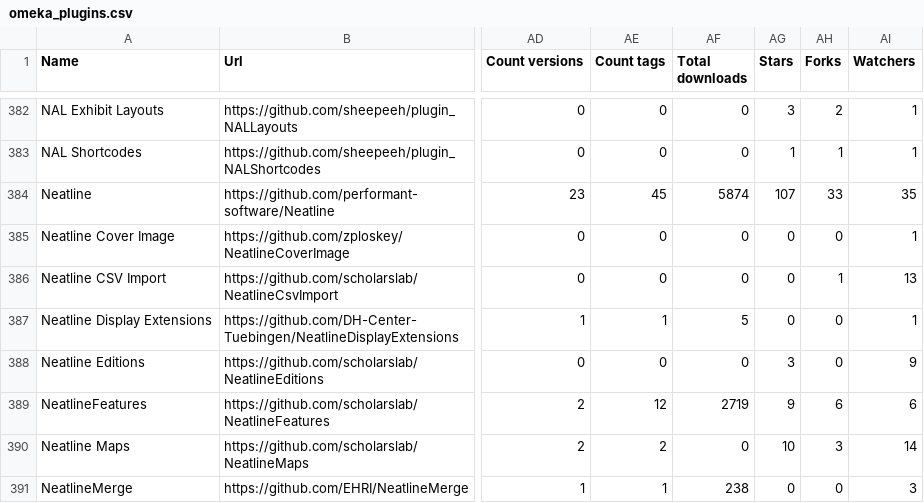
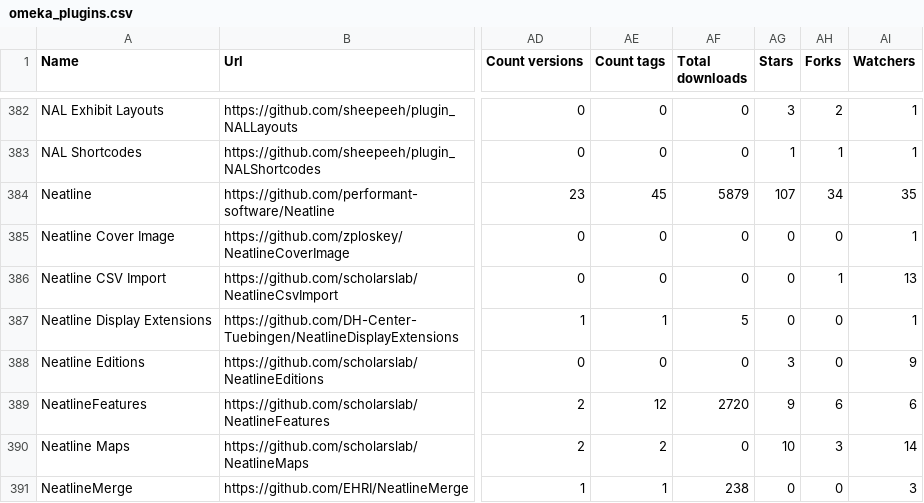
Before and after one commit to Daniel-KM/UpgradeToOmekaS, a CSV file: _data/omeka_plugins.csv, drawn as a sheet; only a part is shown, gaps mark what is left out; the diff covers the shown part only; the diff names each change by its address in the sheet, - before the commit and + after, or states it on an @@ line.

Commit message:
Updated lists.

```diff
--- a/_data/omeka_plugins.csv
+++ b/_data/omeka_plugins.csv
-AF384 (Total downloads): 5874
+AF384 (Total downloads): 5879
-AH384 (Forks): 33
+AH384 (Forks): 34
-AF389 (Total downloads): 2719
+AF389 (Total downloads): 2720
```
Also changed, not shown: 1 added row and 93 edited cells elsewhere in this file, _data/omeka_plugins_versions.tsv, _data/omeka_s_modules.csv, 3 other files.
